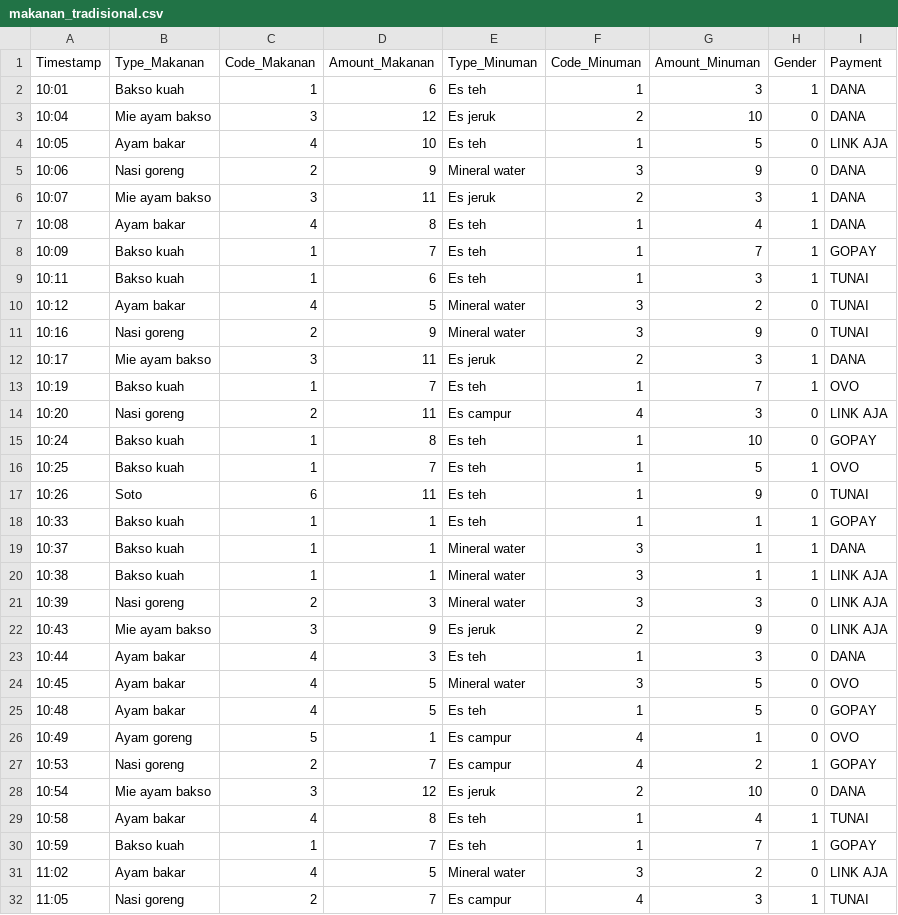
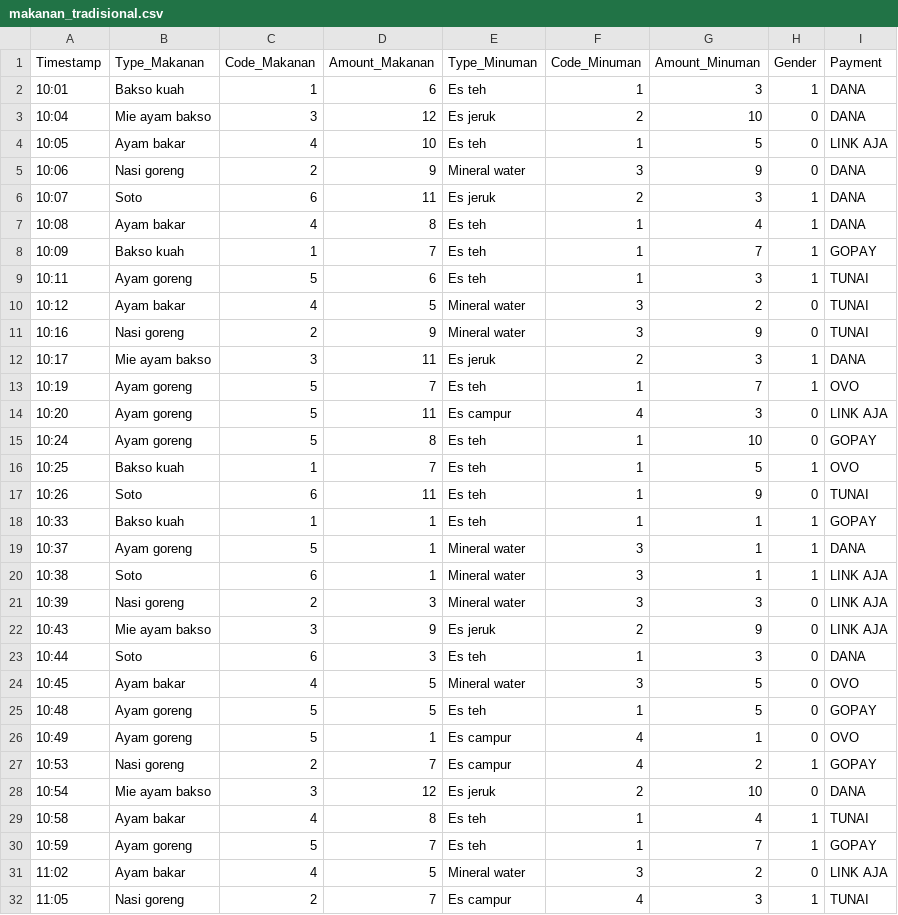
Before and after one commit to berthasimbolon/Studi-Independen, a CSV file: Dataset/makanan_tradisional.csv, drawn as a sheet; only a part is shown; the diff covers the shown part only.

Commit message:
Add files via upload

```diff
--- a/Dataset/makanan_tradisional.csv
+++ b/Dataset/makanan_tradisional.csv
@@ -5,6 +5,6 @@ Timestamp,Type_Makanan,Code_Makanan,Amount_Makanan,Type_Minuman,Code_Minuman,Amo
 10:06,Nasi goreng,2,9,Mineral water,3,9,0,DANA
-10:07,Mie ayam bakso,3,11,Es jeruk,2,3,1,DANA
+10:07,Soto,6,11,Es jeruk,2,3,1,DANA
 10:08,Ayam bakar,4,8,Es teh,1,4,1,DANA
 10:09,Bakso kuah,1,7,Es teh,1,7,1,GOPAY
-10:11,Bakso kuah,1,6,Es teh,1,3,1,TUNAI
+10:11,Ayam goreng,5,6,Es teh,1,3,1,TUNAI
 10:12,Ayam bakar,4,5,Mineral water,3,2,0,TUNAI
@@ -12,5 +12,5 @@ Timestamp,Type_Makanan,Code_Makanan,Amount_Makanan,Type_Minuman,Code_Minuman,Amo
 10:17,Mie ayam bakso,3,11,Es jeruk,2,3,1,DANA
-10:19,Bakso kuah,1,7,Es teh,1,7,1,OVO
-10:20,Nasi goreng,2,11,Es campur,4,3,0,LINK AJA
-10:24,Bakso kuah,1,8,Es teh,1,10,0,GOPAY
+10:19,Ayam goreng,5,7,Es teh,1,7,1,OVO
+10:20,Ayam goreng,5,11,Es campur,4,3,0,LINK AJA
+10:24,Ayam goreng,5,8,Es teh,1,10,0,GOPAY
 10:25,Bakso kuah,1,7,Es teh,1,5,1,OVO
@@ -18,9 +18,9 @@ Timestamp,Type_Makanan,Code_Makanan,Amount_Makanan,Type_Minuman,Code_Minuman,Amo
 10:33,Bakso kuah,1,1,Es teh,1,1,1,GOPAY
-10:37,Bakso kuah,1,1,Mineral water,3,1,1,DANA
-10:38,Bakso kuah,1,1,Mineral water,3,1,1,LINK AJA
+10:37,Ayam goreng,5,1,Mineral water,3,1,1,DANA
+10:38,Soto,6,1,Mineral water,3,1,1,LINK AJA
 10:39,Nasi goreng,2,3,Mineral water,3,3,0,LINK AJA
 10:43,Mie ayam bakso,3,9,Es jeruk,2,9,0,LINK AJA
-10:44,Ayam bakar,4,3,Es teh,1,3,0,DANA
+10:44,Soto,6,3,Es teh,1,3,0,DANA
 10:45,Ayam bakar,4,5,Mineral water,3,5,0,OVO
-10:48,Ayam bakar,4,5,Es teh,1,5,0,GOPAY
+10:48,Ayam goreng,5,5,Es teh,1,5,0,GOPAY
 10:49,Ayam goreng,5,1,Es campur,4,1,0,OVO
@@ -29,3 +29,3 @@ Timestamp,Type_Makanan,Code_Makanan,Amount_Makanan,Type_Minuman,Code_Minuman,Amo
 10:58,Ayam bakar,4,8,Es teh,1,4,1,TUNAI
-10:59,Bakso kuah,1,7,Es teh,1,7,1,GOPAY
+10:59,Ayam goreng,5,7,Es teh,1,7,1,GOPAY
 11:02,Ayam bakar,4,5,Mineral water,3,2,0,LINK AJA
```
Also changed, not shown: 101 edited cells elsewhere in this file.
